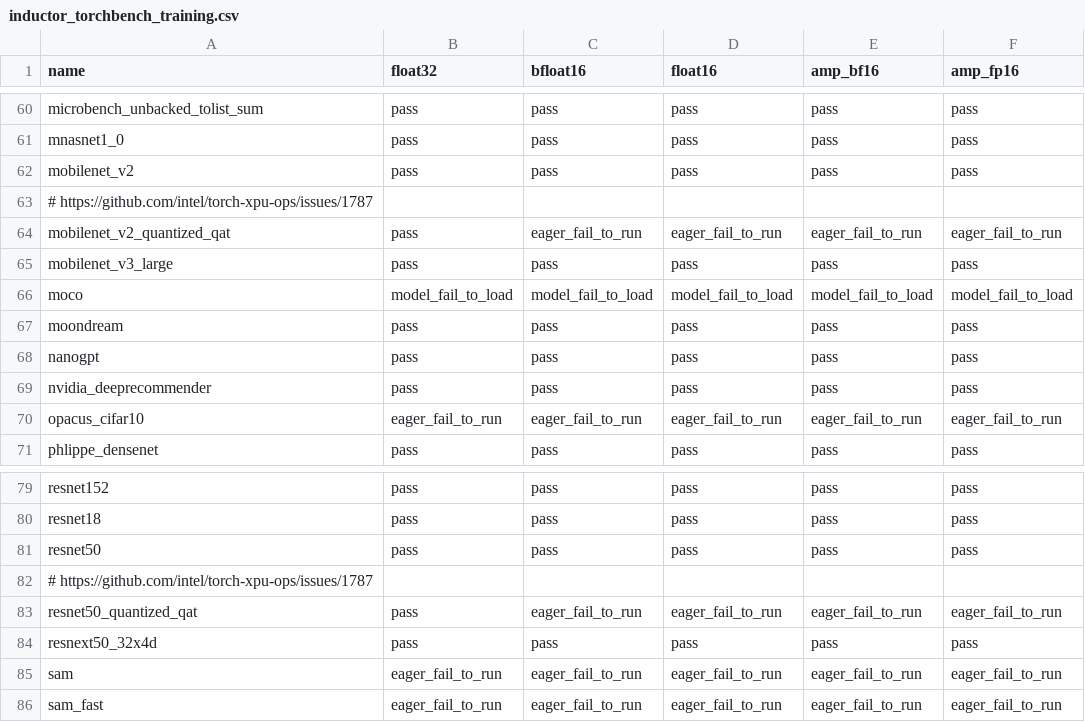
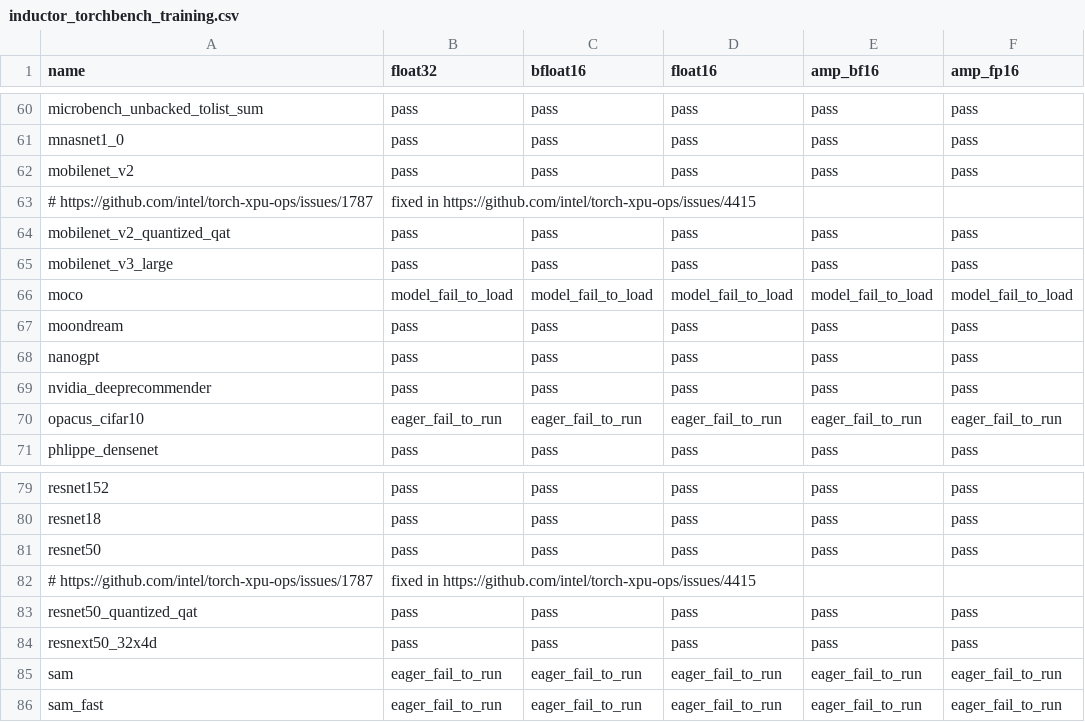
Before and after one commit to intel/torch-xpu-ops, a CSV file: .github/ci_expected_accuracy/rolling/inductor_torchbench_training.csv, drawn as a sheet; only a part is shown, gaps mark what is left out.

```diff
--- a/.github/ci_expected_accuracy/rolling/inductor_torchbench_training.csv
+++ b/.github/ci_expected_accuracy/rolling/inductor_torchbench_training.csv
@@ -62,4 +62,4 @@ mnasnet1_0,pass,pass,pass,pass,pass
 mobilenet_v2,pass,pass,pass,pass,pass
-# https://github.com/intel/torch-xpu-ops/issues/1787
-mobilenet_v2_quantized_qat,pass,eager_fail_to_run,eager_fail_to_run,eager_fail_to_run,eager_fail_to_run
+# https://github.com/intel/torch-xpu-ops/issues/1787, fixed in https://github.com/intel/torch-xpu-ops/issues/4415
+mobilenet_v2_quantized_qat,pass,pass,pass,pass,pass
 mobilenet_v3_large,pass,pass,pass,pass,pass
@@ -81,4 +81,4 @@ resnet18,pass,pass,pass,pass,pass
 resnet50,pass,pass,pass,pass,pass
-# https://github.com/intel/torch-xpu-ops/issues/1787
-resnet50_quantized_qat,pass,eager_fail_to_run,eager_fail_to_run,eager_fail_to_run,eager_fail_to_run
+# https://github.com/intel/torch-xpu-ops/issues/1787, fixed in https://github.com/intel/torch-xpu-ops/issues/4415
+resnet50_quantized_qat,pass,pass,pass,pass,pass
 resnext50_32x4d,pass,pass,pass,pass,pass
```
Also changed, not shown: .github/ci_expected_accuracy/rolling/inductor_timm_models_training.csv, .github/ci_expected_accuracy/rolling/inductor_torchbench_inference.csv.
